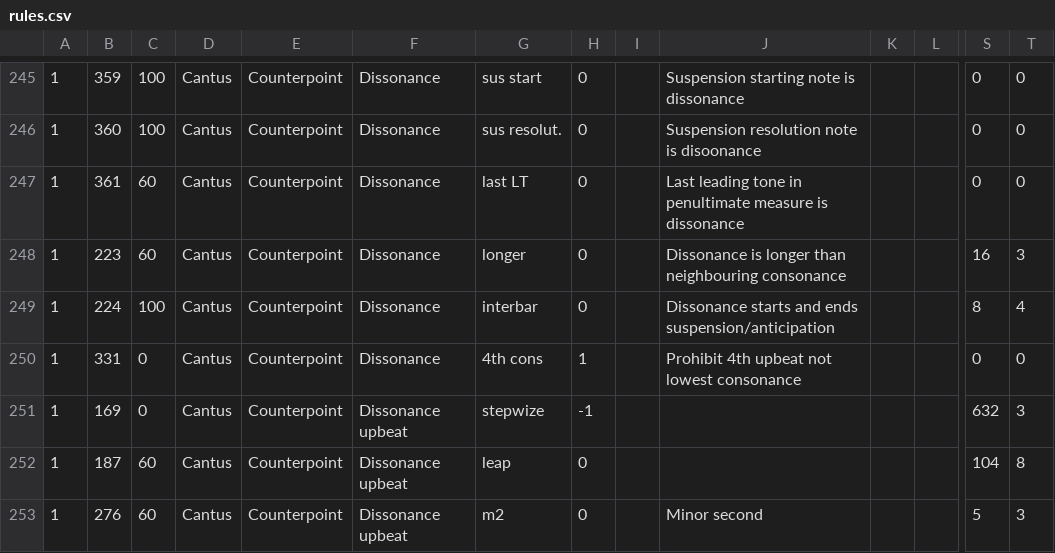
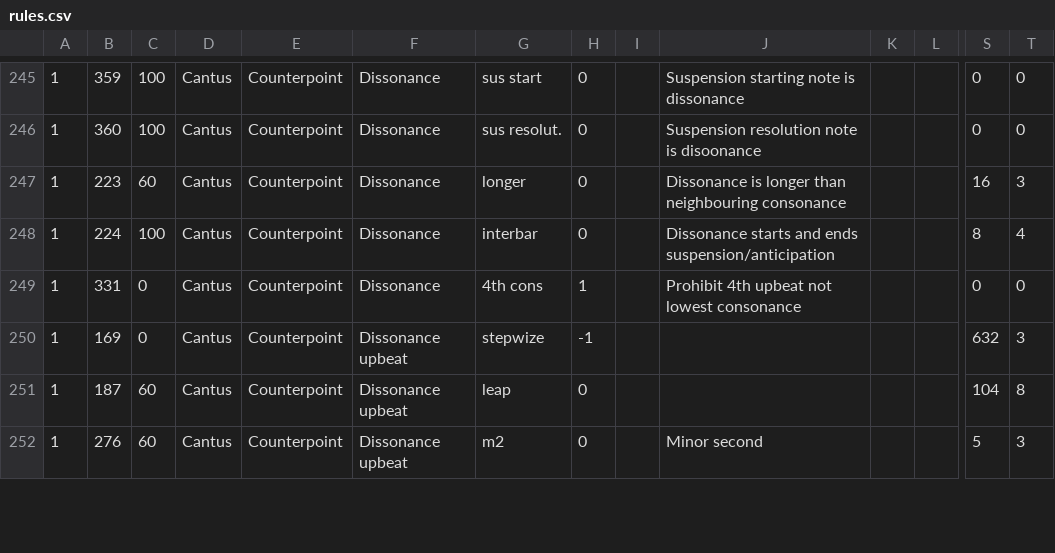
Before and after one commit to rualark/MGen, a CSV file: MGen/configs/rules/rules.csv, drawn as a sheet; only a part is shown, gaps mark what is left out; rows hold the shown columns only; the diff names each change by its address in the sheet, - before the commit and + after, or states it on an @@ line.

Commit message:
CA2: Remove rule 361 (Dissonance last LT), because it cannot fire

```diff
--- a/MGen/configs/rules/rules.csv
+++ b/MGen/configs/rules/rules.csv
-row 247: 1 | 361 | 60 | Cantus | Counterpoint | Dissonance | last LT | 0 |  | Last leading tone in penultimate measure is dissonance |  |  | 0 | 0
```
Also changed, not shown: 3 other files.
